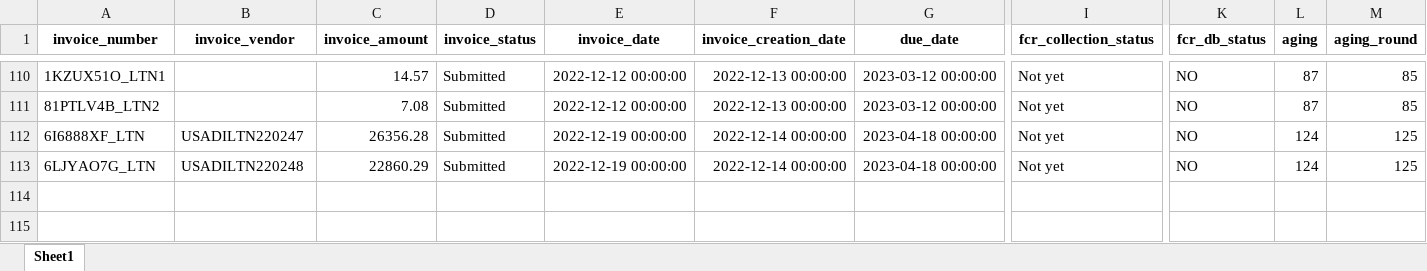
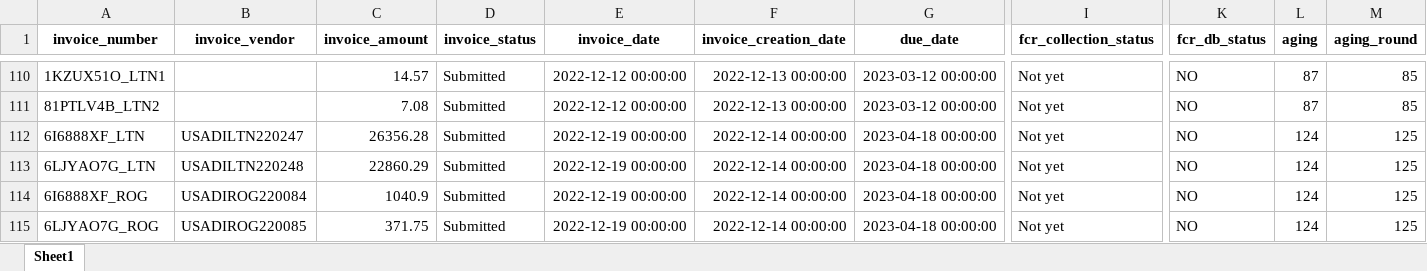
Before and after one commit to duy612/yes4all_invoice, an Excel workbook: master_usa.xlsx, sheet Sheet1, drawn as a sheet; only a part is shown, gaps mark what is left out; values as stored, in another font and other column widths than the file's, no borders; rows hold the shown columns only; the diff names each change by its address in the sheet, - before the commit and + after, or states it on an @@ line.

```diff
--- a/master_usa.xlsx (sheet Sheet1)
+++ b/master_usa.xlsx (sheet Sheet1)
+row 114: 6I6888XF_ROG | USADIROG220084 | 1040.9 | Submitted | 2022-12-19 00:00:00 | 2022-12-14 00:00:00 | 2023-04-18 00:00:00 | Not yet | NO | 124 | 125
+row 115: 6LJYAO7G_ROG | USADIROG220085 | 371.75 | Submitted | 2022-12-19 00:00:00 | 2022-12-14 00:00:00 | 2023-04-18 00:00:00 | Not yet | NO | 124 | 125
```
Also changed, not shown: master_inter.xlsx, upload_hist.xlsx, 2 other files.
